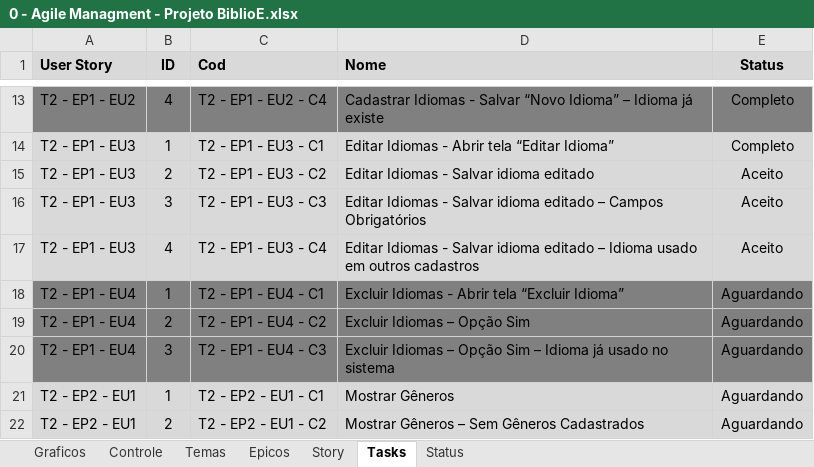
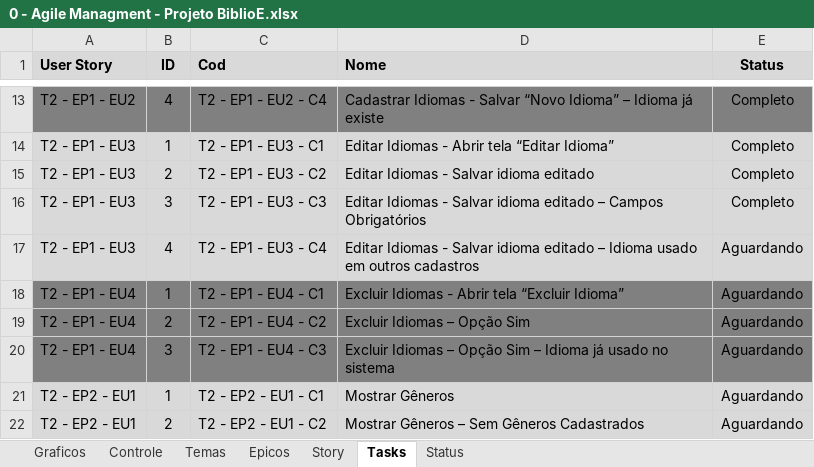
Before and after one commit to Eddersouza/ProjectBiblioE, an Excel workbook: _Docs/0 - Agile Managment - Projeto BiblioE.xlsx, sheet Tasks, drawn as a sheet; only a part is shown, gaps mark what is left out; values as stored, in another font and other column widths than the file's, no borders; conditional formats not drawn; the diff names each change by its address in the sheet, - before the commit and + after, or states it on an @@ line.

```diff
--- a/_Docs/0 - Agile Managment - Projeto BiblioE.xlsx (sheet Tasks)
+++ b/_Docs/0 - Agile Managment - Projeto BiblioE.xlsx (sheet Tasks)
-E15:E16 (Status): Aceito
+E15:E16 (Status): Completo
-E17 (Status): Aceito
+E17 (Status): Aguardando
```
Also changed, not shown: sheet Controle, charts or pictures, 5 other files.
